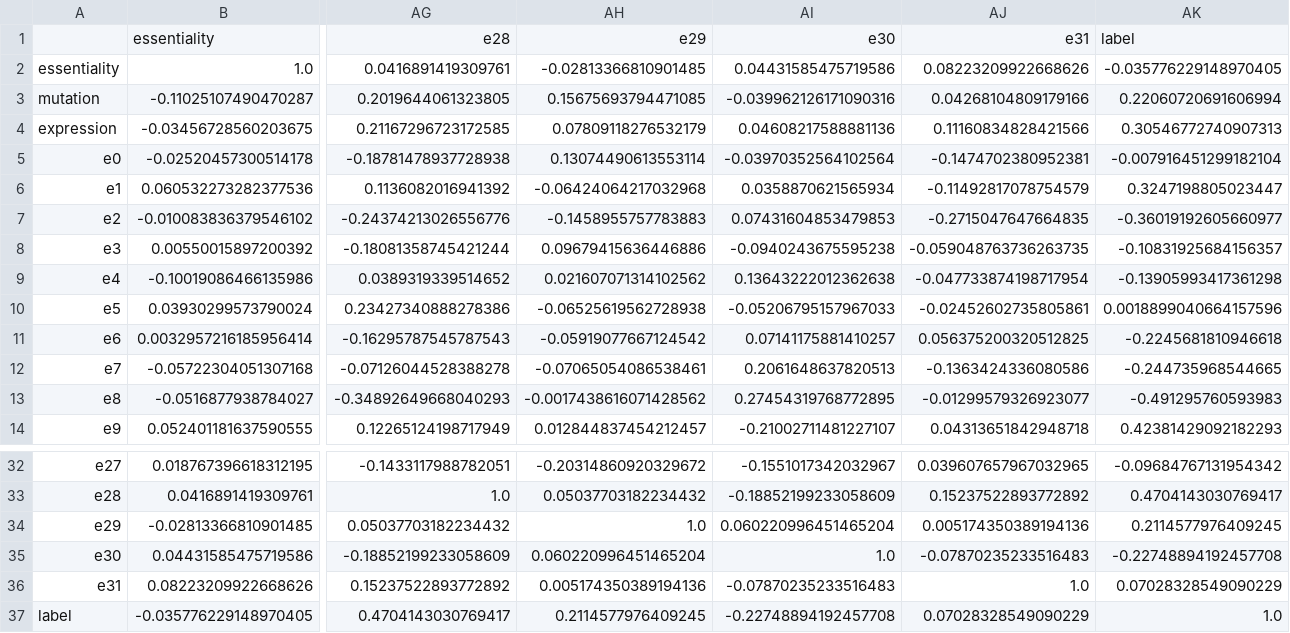
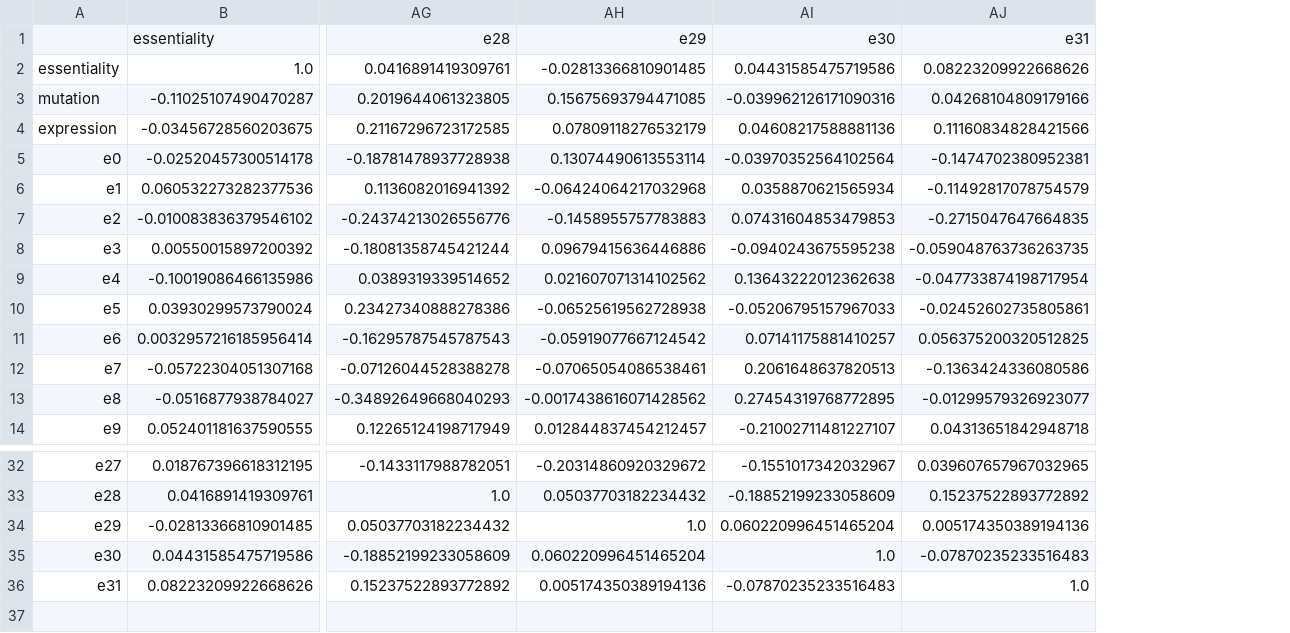
Before and after one commit to storm-therapeutics/CancerTargetPrediction, a CSV file: output/feature_correlation/kidney_feature_correlation.csv, drawn as a sheet; only a part is shown, gaps mark what is left out; rows hold the shown columns only; the diff names each change by its address in the sheet, - before the commit and + after, or states it on an @@ line.

```diff
--- a/output/feature_correlation/kidney_feature_correlation.csv
+++ b/output/feature_correlation/kidney_feature_correlation.csv
-column AK, rows 1-14: label | -0.035776229148970405 | 0.22060720691606994 | 0.30546772740907313 | -0.007916451299182104 | 0.3247198805023447 | -0.36019192605660977 | -0.10831925684156357 | -0.13905993417361298 | 0.0018899040664157596 | -0.2245681810946618 | -0.244735968544665 | -0.491295760593983 | 0.42381429092182293; rows 32-36: -0.09684767131954342 | 0.4704143030769417 | 0.2114577976409245 | -0.22748894192457708 | 0.07028328549090229
-row 37: label | -0.035776229148970405 | 0.4704143030769417 | 0.2114577976409245 | -0.22748894192457708 | 0.07028328549090229 | 1.0
```
Also changed, not shown: output/feature_correlation/breast_feature_correlation.csv, output/feature_correlation/colon_feature_correlation.csv, 25 other files.
